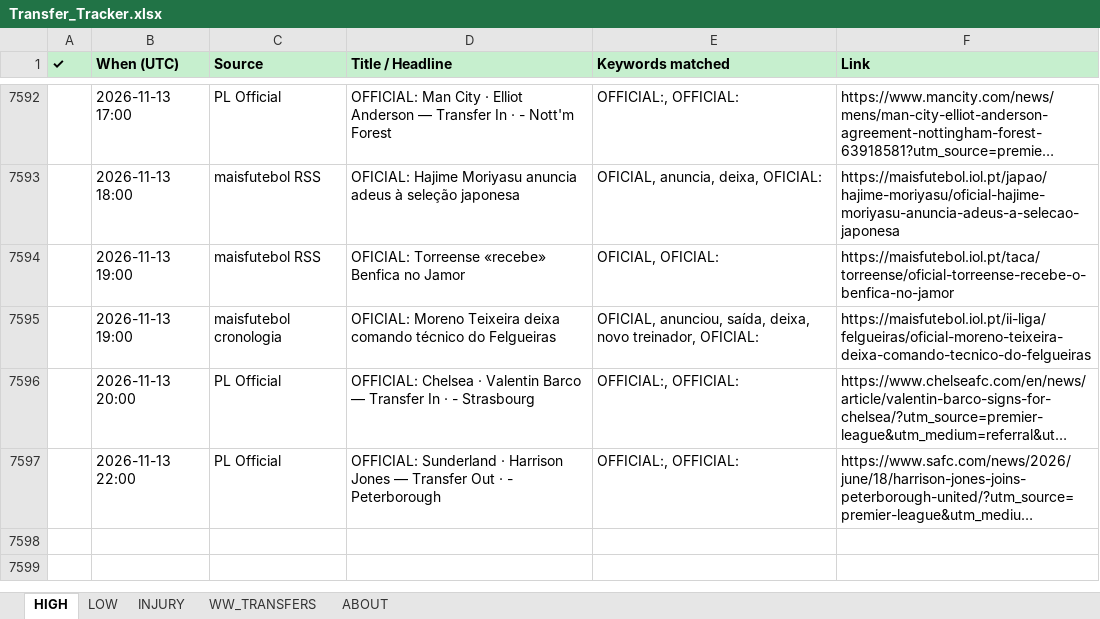
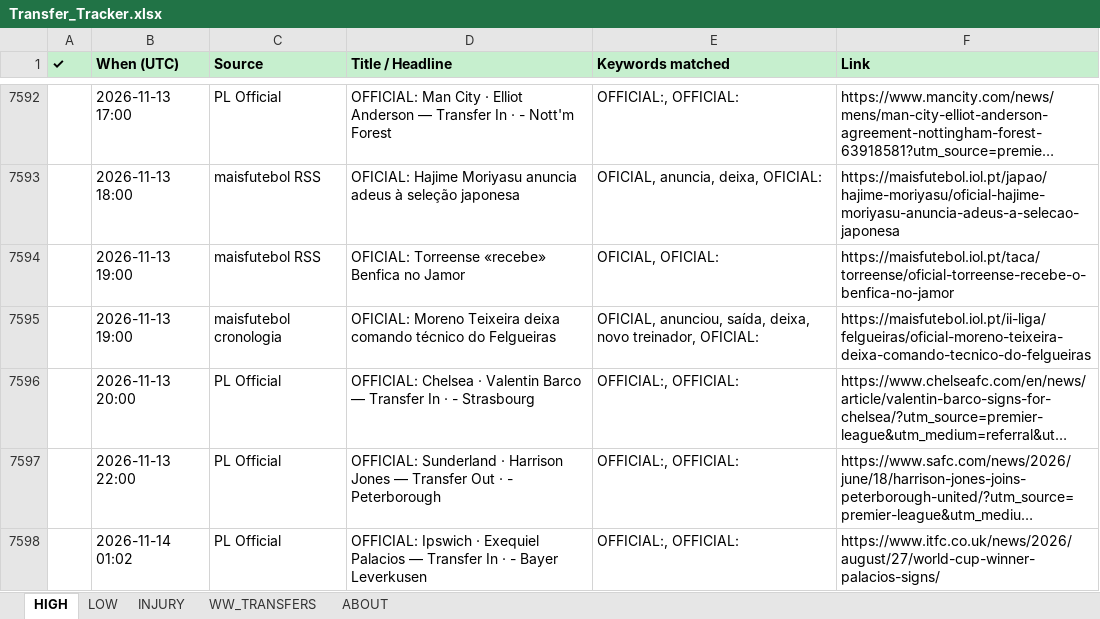
Before and after one commit to rneves2005-dotcom/fpl-dashboard, an Excel workbook: Transfer_Tracker.xlsx, sheet HIGH, drawn as a sheet; only a part is shown, gaps mark what is left out; long unchanged cells end in …; values as stored, in another font and other column widths than the file's, no borders; the diff names each change by its address in the sheet, - before the commit and + after, or states it on an @@ line.

Commit message:
auto: transfer poll 2026-11-14 01:02 UTC · 1 new

```diff
--- a/Transfer_Tracker.xlsx (sheet HIGH)
+++ b/Transfer_Tracker.xlsx (sheet HIGH)
+row 7598:  | 2026-11-14 01:02 | PL Official | OFFICIAL: Ipswich · Exequiel Palacios — Transfer In · - Bayer Leverkusen | OFFICIAL:, OFFICIAL: | https://www.itfc.co.uk/news/2026/august/27/world-cup-winner-palacios-signs/
```
